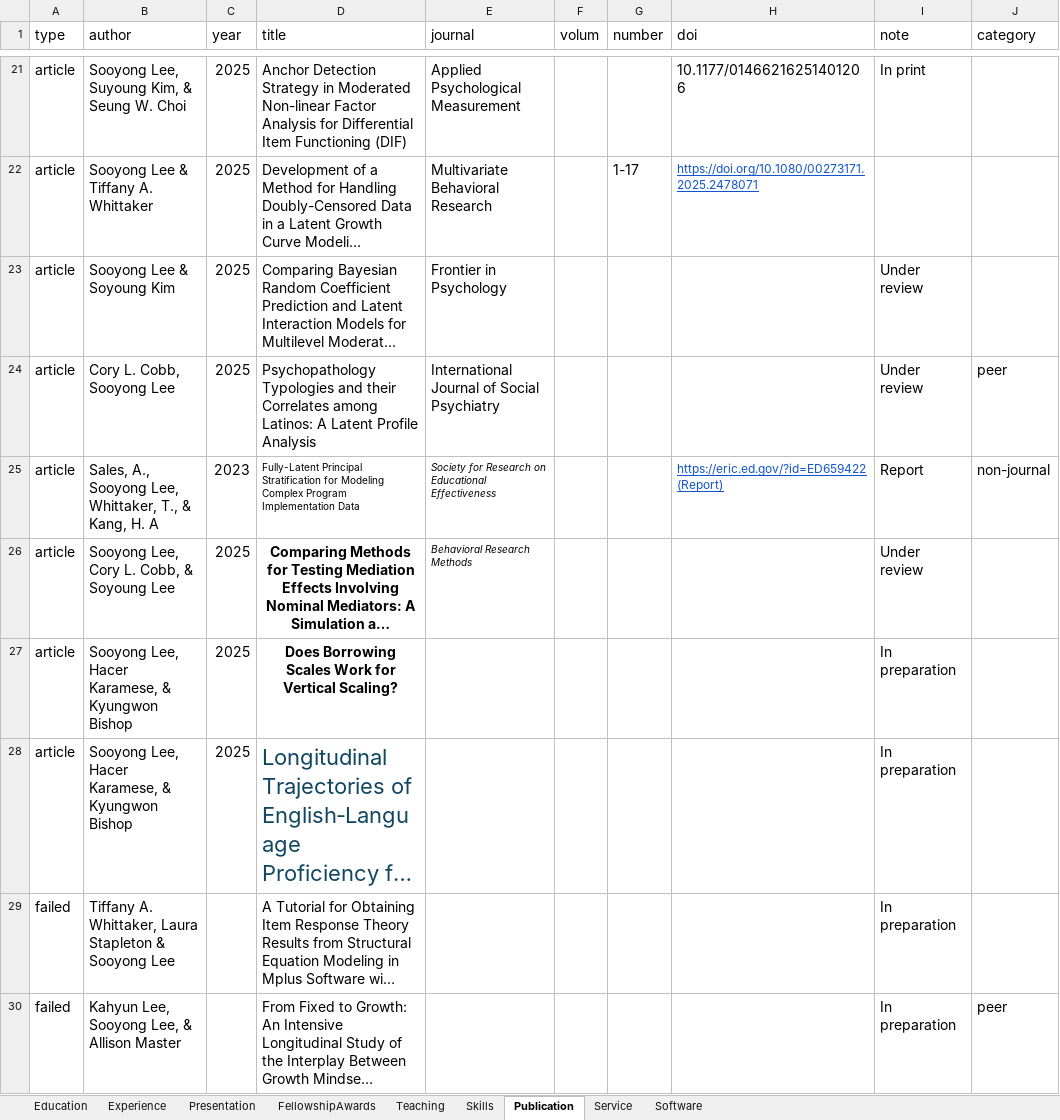
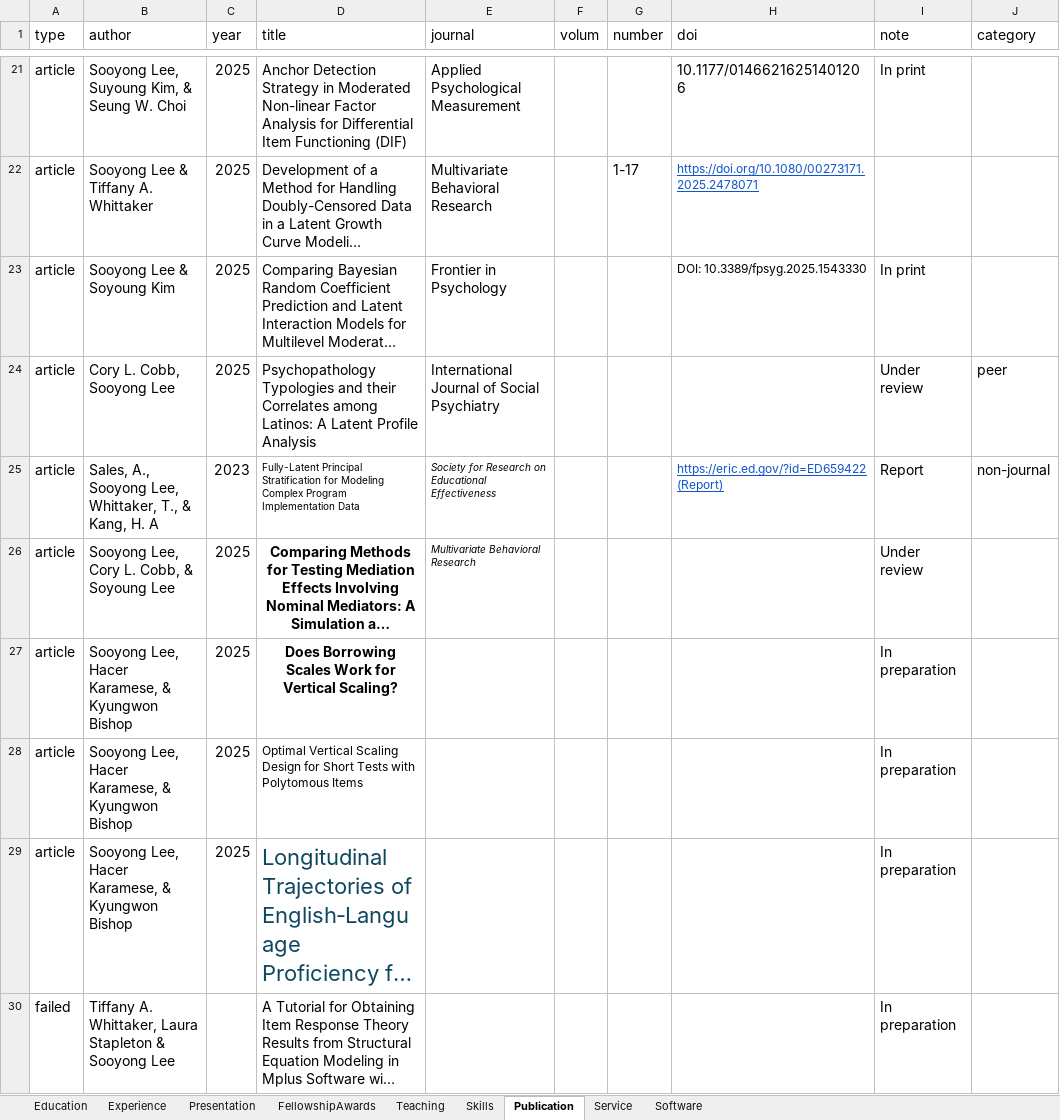
Before and after one commit to sooyongl/sylcv, an Excel workbook: data/CV_infolist.xlsx, sheet Publication, drawn as a sheet; only a part is shown, gaps mark what is left out; the shorter side is filled out with more unchanged rows; long unchanged cells end in …; values as stored, in another font and other column widths than the file's, no borders; the diff names each change by its address in the sheet, - before the commit and + after, or states it on an @@ line.

```diff
--- a/data/CV_infolist.xlsx (sheet Publication)
+++ b/data/CV_infolist.xlsx (sheet Publication)
-H23 (doi): (empty)
+H23 (doi): DOI: 10.3389/fpsyg.2025.1543330
-I23 (note): Under review
+I23 (note): In print
-E26 (journal): Behavioral Research Methods
+E26 (journal): Multivariate Behavioral Research
+row 28: article | Sooyong Lee, Hacer Karamese, & Kyungwon Bishop | 2025 | Optimal Vertical Scaling Design for Short Tests with Polytomous Items |  |  |  |  | In preparation
```
Also changed, not shown: sheet Presentation.
